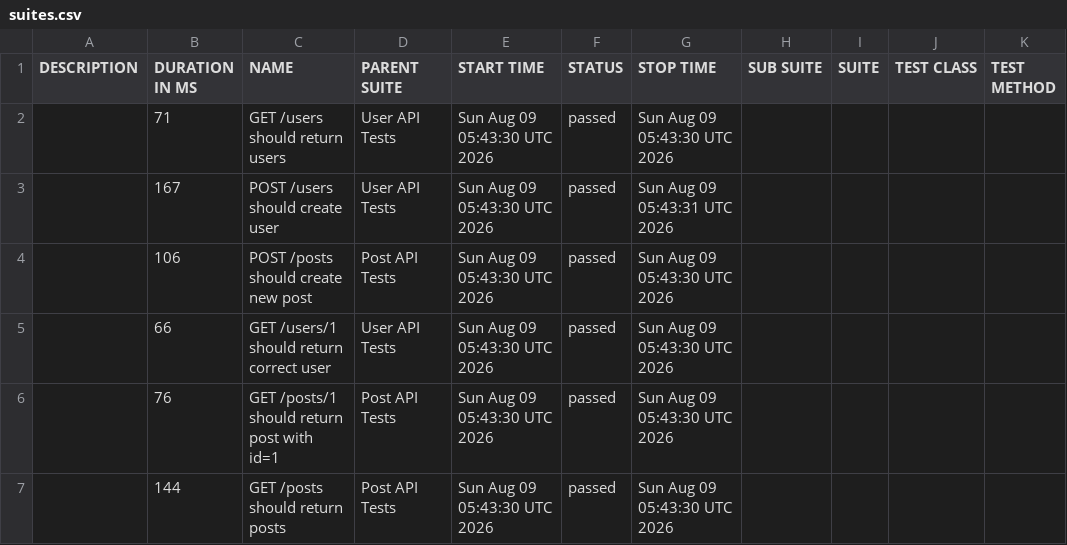
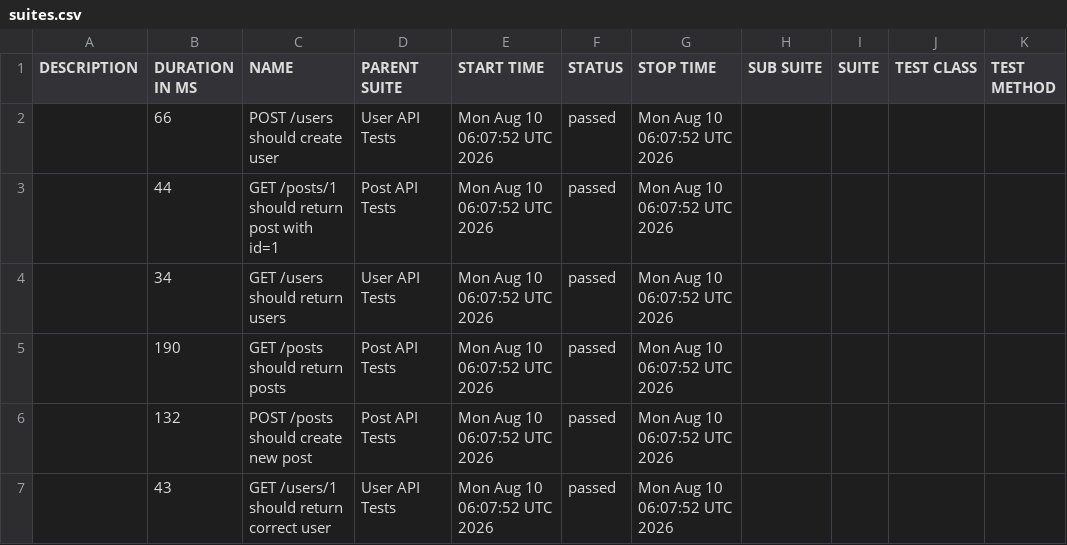
Before and after one commit to AnhAutomationTester/API_Automation_Mocha, a CSV file: data/suites.csv, drawn as a sheet.

```diff
--- a/data/suites.csv
+++ b/data/suites.csv
@@ -1,7 +1,7 @@
 "DESCRIPTION","DURATION IN MS","NAME","PARENT SUITE","START TIME","STATUS","STOP TIME","SUB SUITE","SUITE","TEST CLASS","TEST METHOD"
-"","71","GET /users should return users","User API Tests","Sun Aug 09 05:43:30 UTC 2026","passed","Sun Aug 09 05:43:30 UTC 2026","","","",""
-"","167","POST /users should create user","User API Tests","Sun Aug 09 05:43:30 UTC 2026","passed","Sun Aug 09 05:43:31 UTC 2026","","","",""
-"","106","POST /posts should create new post","Post API Tests","Sun Aug 09 05:43:30 UTC 2026","passed","Sun Aug 09 05:43:30 UTC 2026","","","",""
-"","66","GET /users/1 should return correct user","User API Tests","Sun Aug 09 05:43:30 UTC 2026","passed","Sun Aug 09 05:43:30 UTC 2026","","","",""
-"","76","GET /posts/1 should return post with id=1","Post API Tests","Sun Aug 09 05:43:30 UTC 2026","passed","Sun Aug 09 05:43:30 UTC 2026","","","",""
-"","144","GET /posts should return posts","Post API Tests","Sun Aug 09 05:43:30 UTC 2026","passed","Sun Aug 09 05:43:30 UTC 2026","","","",""
+"","66","POST /users should create user","User API Tests","Mon Aug 10 06:07:52 UTC 2026","passed","Mon Aug 10 06:07:52 UTC 2026","","","",""
+"","44","GET /posts/1 should return post with id=1","Post API Tests","Mon Aug 10 06:07:52 UTC 2026","passed","Mon Aug 10 06:07:52 UTC 2026","","","",""
+"","34","GET /users should return users","User API Tests","Mon Aug 10 06:07:52 UTC 2026","passed","Mon Aug 10 06:07:52 UTC 2026","","","",""
+"","190","GET /posts should return posts","Post API Tests","Mon Aug 10 06:07:52 UTC 2026","passed","Mon Aug 10 06:07:52 UTC 2026","","","",""
+"","132","POST /posts should create new post","Post API Tests","Mon Aug 10 06:07:52 UTC 2026","passed","Mon Aug 10 06:07:52 UTC 2026","","","",""
+"","43","GET /users/1 should return correct user","User API Tests","Mon Aug 10 06:07:52 UTC 2026","passed","Mon Aug 10 06:07:52 UTC 2026","","","",""
```
Also changed, not shown: 50 other files.
